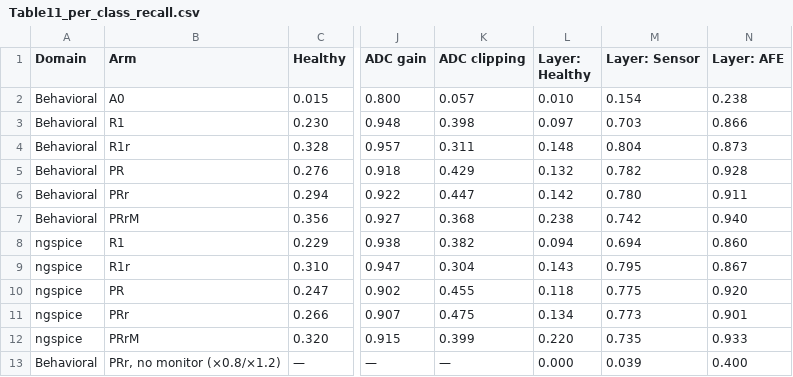
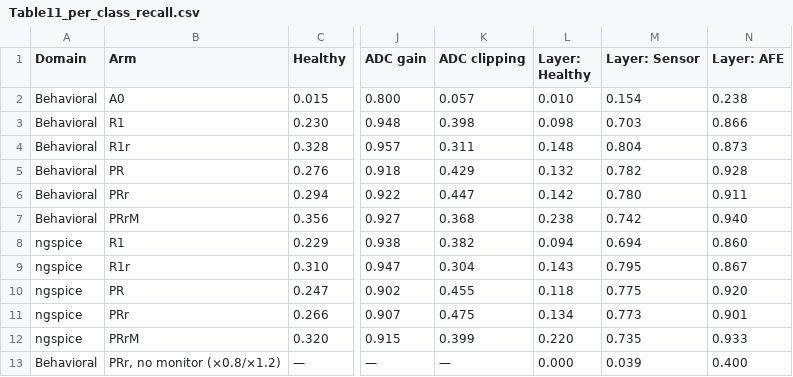
Before and after one commit to moahaimen/Isra_-arduino, a CSV file: mdpi_sensors_preparation/tables/Table11_per_class_recall.csv, drawn as a sheet; only a part is shown, gaps mark what is left out; the diff names each change by its address in the sheet, - before the commit and + after, or states it on an @@ line.

```diff
--- a/mdpi_sensors_preparation/tables/Table11_per_class_recall.csv
+++ b/mdpi_sensors_preparation/tables/Table11_per_class_recall.csv
-L3 (Layer: Healthy): 0.097
+L3 (Layer: Healthy): 0.098
```
Also changed, not shown: mdpi_sensors_preparation/NUMBER_PROVENANCE_MDPI.csv, mdpi_sensors_preparation/verification/LAST_DIGIT_DIFFERENCES.csv, 43 other files.
